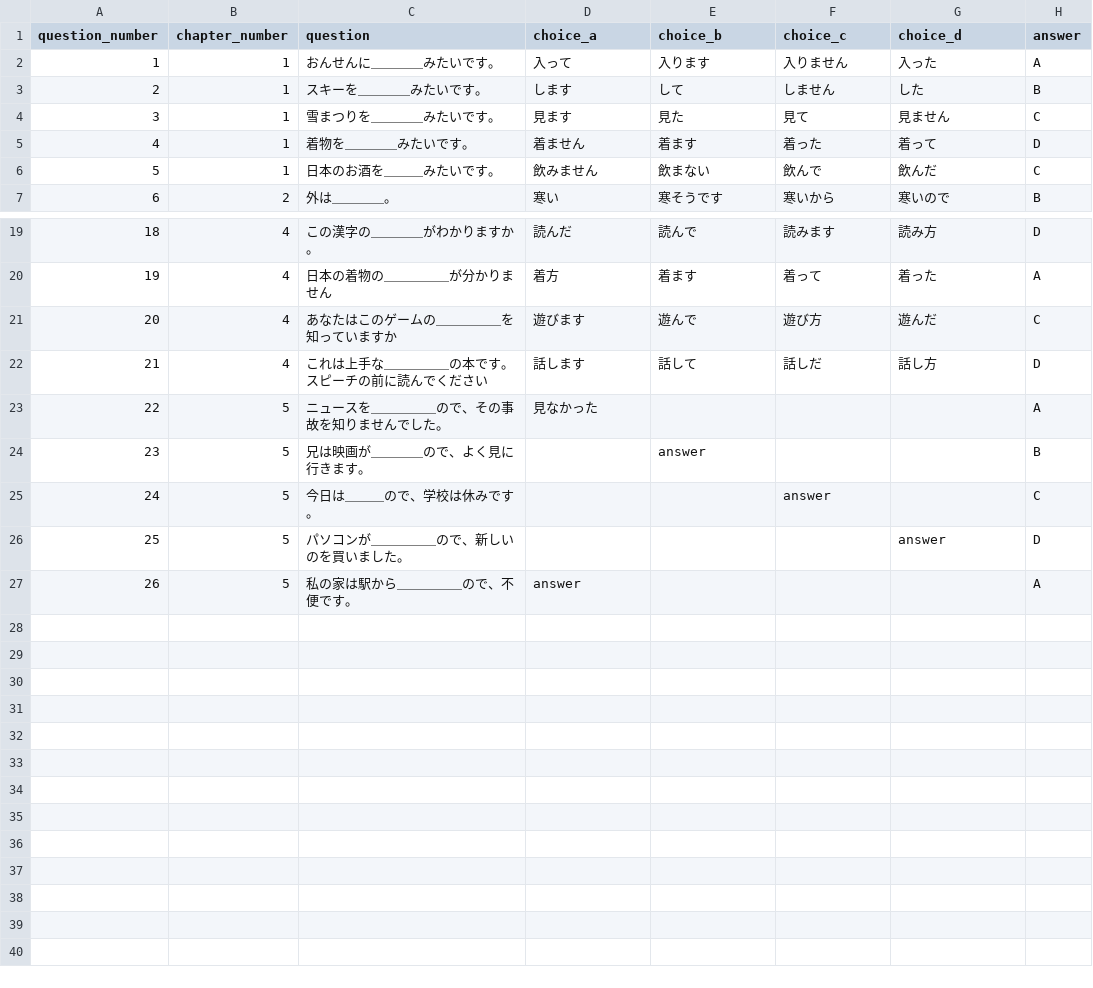
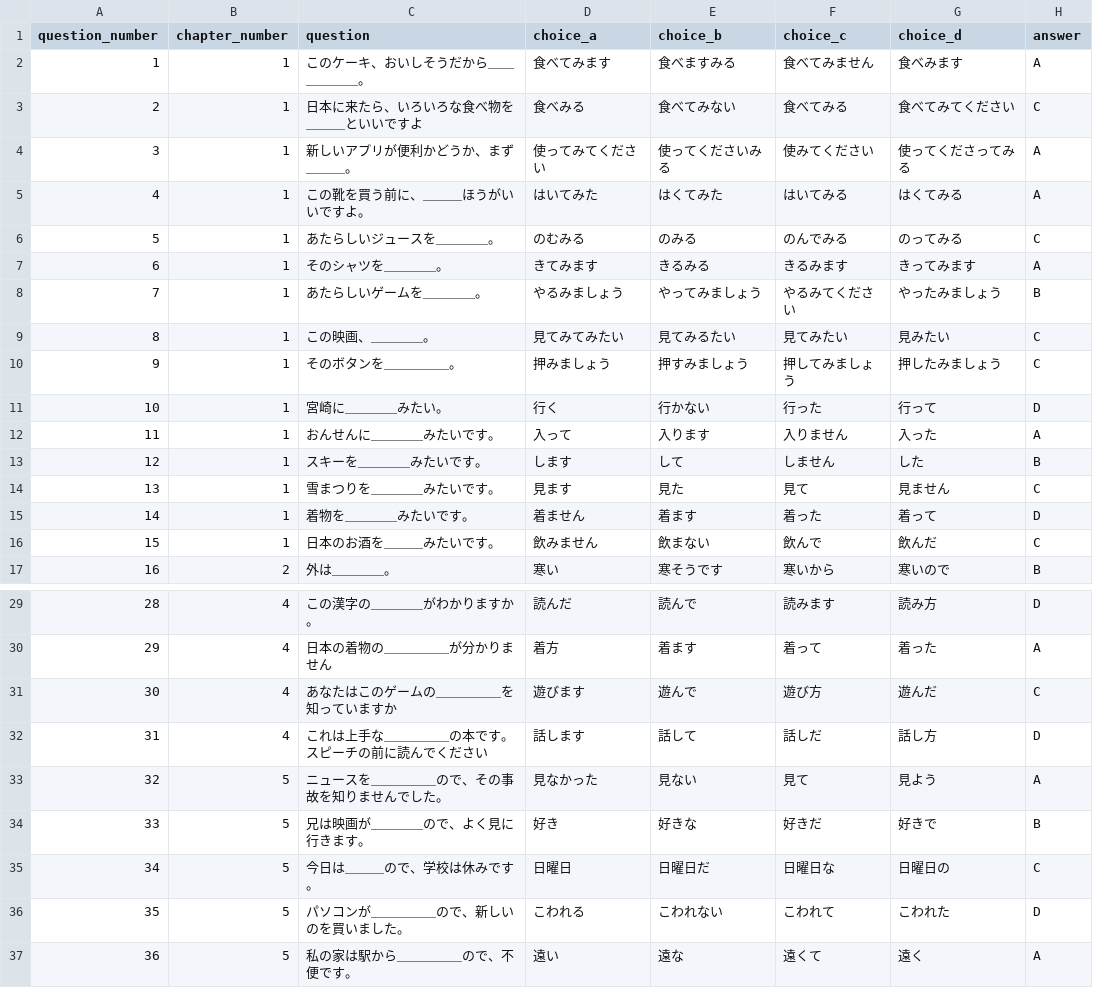
Before and after one commit to oo0speed0oo/Quiz_Marker, a CSV file: data/N4_Grammar_Questions.csv, drawn as a sheet; only a part is shown, gaps mark what is left out; addresses are those after the commit; the diff names each change by its address in the sheet, - before the commit and + after, or states it on an @@ line.

```diff
--- a/data/N4_Grammar_Questions.csv
+++ b/data/N4_Grammar_Questions.csv
+row 2: 1 | 1 | このケーキ、おいしそうだから＿＿＿＿＿＿。 | 食べてみます | 食べますみる | 食べてみません | 食べみます | A
+row 3: 2 | 1 | 日本に来たら、いろいろな食べ物を＿＿＿といいですよ | 食べみる | 食べてみない | 食べてみる | 食べてみてください | C
+row 4: 3 | 1 | 新しいアプリが便利かどうか、まず＿＿＿。 | 使ってみてください | 使ってくださいみる | 使みてください | 使ってくださってみる | A
+row 5: 4 | 1 | この靴を買う前に、＿＿＿ほうがいいですよ。 | はいてみた | はくてみた | はいてみる | はくてみる | A
+row 6: 5 | 1 | あたらしいジュースを＿＿＿＿。 | のむみる | のみる | のんでみる | のってみる | C
+row 7: 6 | 1 | そのシャツを＿＿＿＿。 | きてみます | きるみる | きるみます | きってみます | A
+row 8: 7 | 1 | あたらしいゲームを＿＿＿＿。 | やるみましょう | やってみましょう | やるみてください | やったみましょう | B
+row 9: 8 | 1 | この映画、＿＿＿＿。 | 見てみてみたい | 見てみるたい | 見てみたい | 見みたい | C
+row 10: 9 | 1 | そのボタンを＿＿＿＿＿。 | 押みましょう | 押すみましょう | 押してみましょう | 押したみましょう | C
+row 11: 10 | 1 | 宮崎に＿＿＿＿みたい。 | 行く | 行かない | 行った | 行って | D
@@ column A (question_number) renumbered from row 12 down @@
-E33 (choice_b): (empty)
+E33 (choice_b): 見ない
-F33 (choice_c): (empty)
+F33 (choice_c): 見て
-G33 (choice_d): (empty)
+G33 (choice_d): 見よう
-D34 (choice_a): (empty)
+D34 (choice_a): 好き
-E34 (choice_b): answer
+E34 (choice_b): 好きな
-F34 (choice_c): (empty)
+F34 (choice_c): 好きだ
-G34 (choice_d): (empty)
+G34 (choice_d): 好きで
-D35 (choice_a): (empty)
+D35 (choice_a): 日曜日
-E35 (choice_b): (empty)
+E35 (choice_b): 日曜日だ
-F35 (choice_c): answer
+F35 (choice_c): 日曜日な
-G35 (choice_d): (empty)
+G35 (choice_d): 日曜日の
-D36 (choice_a): (empty)
+D36 (choice_a): こわれる
-E36 (choice_b): (empty)
+E36 (choice_b): こわれない
-F36 (choice_c): (empty)
+F36 (choice_c): こわれて
-G36 (choice_d): answer
+G36 (choice_d): こわれた
-D37 (choice_a): answer
+D37 (choice_a): 遠い
-E37 (choice_b): (empty)
+E37 (choice_b): 遠な
-F37 (choice_c): (empty)
+F37 (choice_c): 遠くて
-G37 (choice_d): (empty)
+G37 (choice_d): 遠く
```
Also changed, not shown: data/wrong_answers.csv, quiz_scores.csv.
